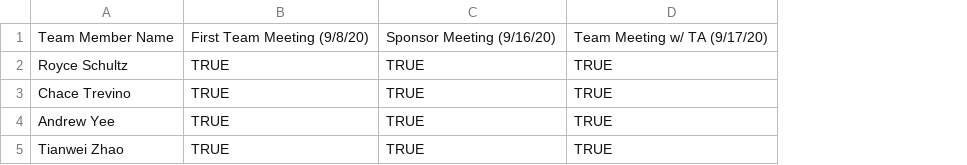
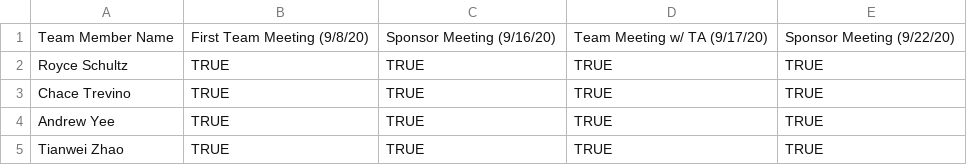
Before and after one commit to TheBuffsOfWallStreet/Admin, a CSV file: meeting_attendance.csv, drawn as a sheet; the diff names each change by its address in the sheet, - before the commit and + after, or states it on an @@ line.

Commit message:
Update meeting_attendance.csv

```diff
--- a/meeting_attendance.csv
+++ b/meeting_attendance.csv
+column E, rows 1-5: Sponsor Meeting (9/22/20) | TRUE | TRUE | TRUE | TRUE
```
